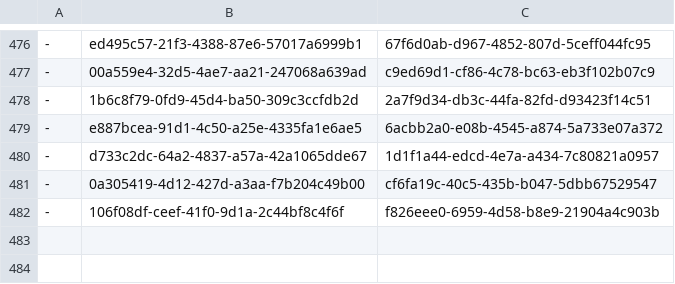
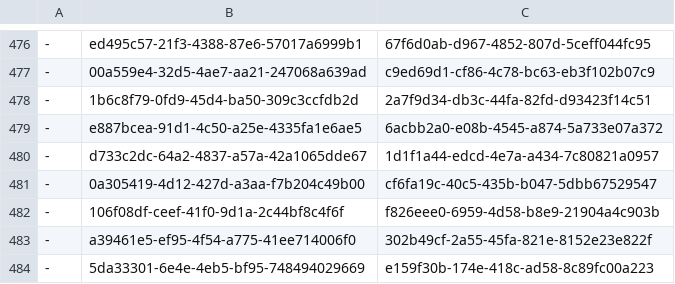
Before and after one commit to ministryofjustice/hmpps-assessments-api, a CSV file: psr/data/uuids/question-group-uuids.csv, drawn as a sheet; only a part is shown, gaps mark what is left out; the diff names each change by its address in the sheet, - before the commit and + after, or states it on an @@ line.

```diff
--- a/psr/data/uuids/question-group-uuids.csv
+++ b/psr/data/uuids/question-group-uuids.csv
+row 483: - | a39461e5-ef95-4f54-a775-41ee714006f0 | 302b49cf-2a55-45fa-821e-8152e23e822f
+row 484: - | 5da33301-6e4e-4eb5-bf95-748494029669 | e159f30b-174e-418c-ad58-8c89fc00a223
```
Also changed, not shown: psr/assessments/0001_reordered_short-form_psr_assessment_2-2_OASys_OGRS_and_RSR_only.csv, psr/data/uuids/question-uuids.csv, 2 other files.
